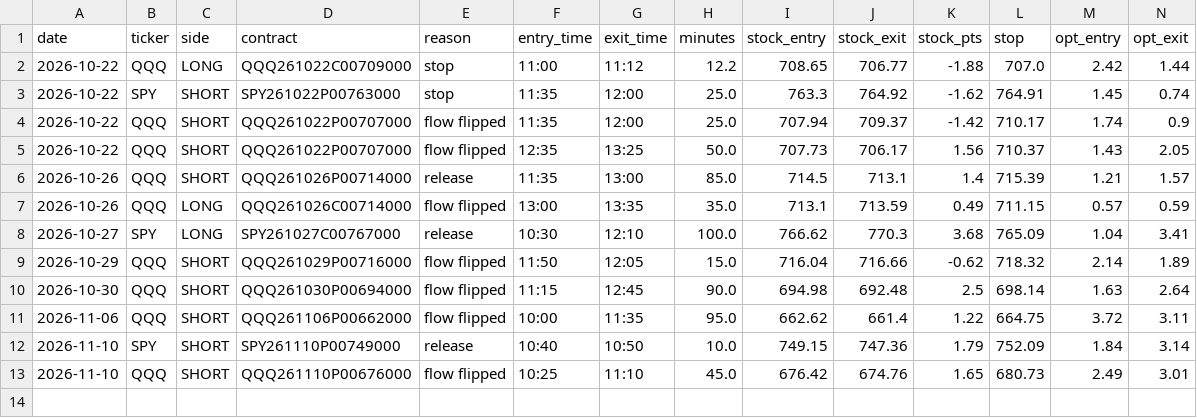
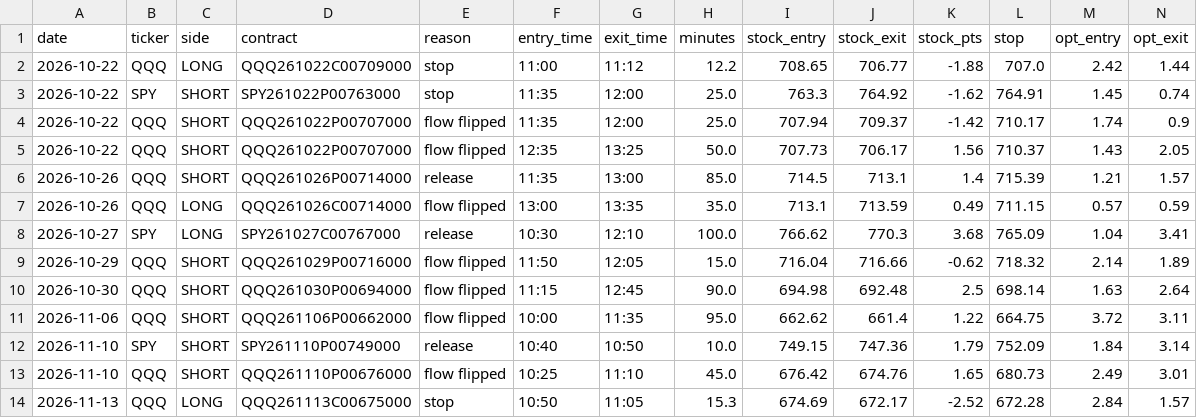
Before and after one commit to jnewsom188327/stoch-bot, a CSV file: fg_trades.csv, drawn as a sheet; only a part is shown; rows hold the shown columns only; the diff names each change by its address in the sheet, - before the commit and + after, or states it on an @@ line.

```diff
--- a/fg_trades.csv
+++ b/fg_trades.csv
+row 14: 2026-11-13 | QQQ | LONG | QQQ261113C00675000 | stop | 10:50 | 11:05 | 15.3 | 674.69 | 672.17 | -2.52 | 672.28 | 2.84 | 1.57
```
Also changed, not shown: 1 other file.
